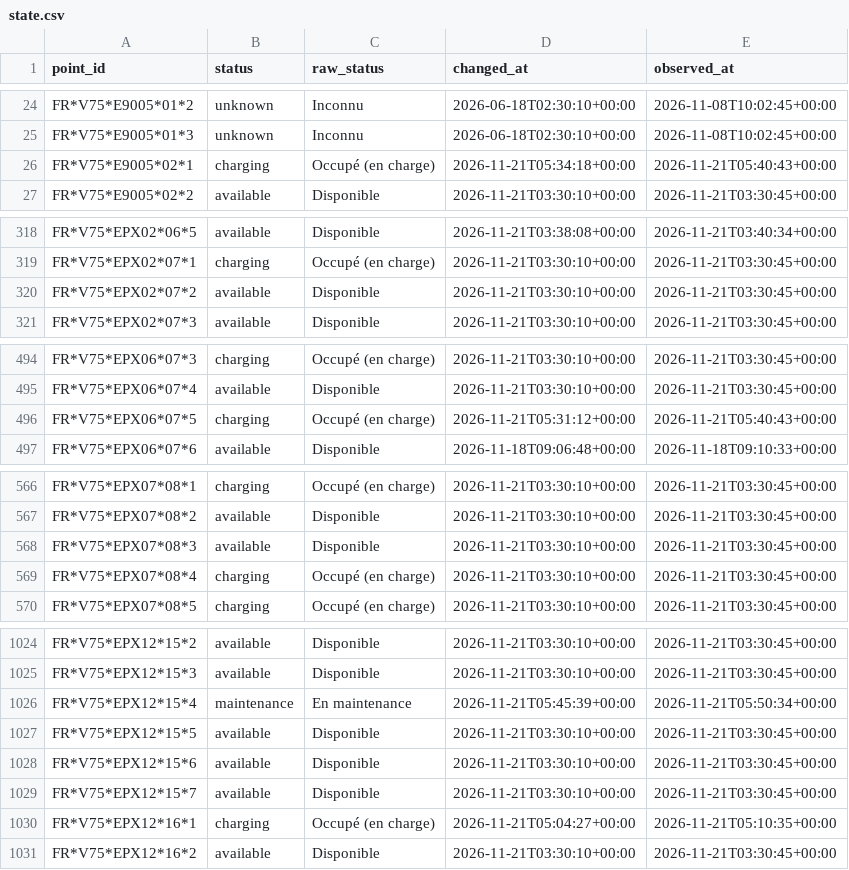
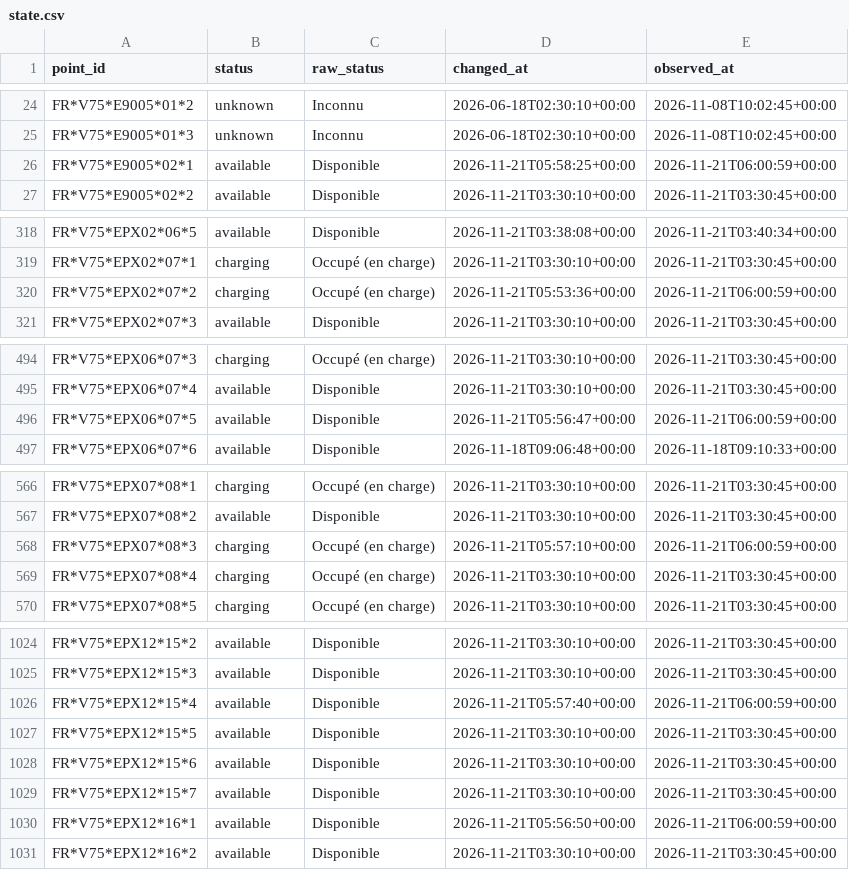
Before and after one commit to karthi108/allo-paris, a CSV file: state.csv, drawn as a sheet; only a part is shown, gaps mark what is left out; the diff covers the shown part only.

```diff
--- a/state.csv
+++ b/state.csv
@@ -25,3 +25,3 @@ FR*V75*E9005*01*2,unknown,Inconnu,2026-06-18T02:30:10+00:00,2026-11-08T10:02:45+
 FR*V75*E9005*01*3,unknown,Inconnu,2026-06-18T02:30:10+00:00,2026-11-08T10:02:45+00:00
-FR*V75*E9005*02*1,charging,Occupé (en charge),2026-11-21T05:34:18+00:00,2026-11-21T05:40:43+00:00
+FR*V75*E9005*02*1,available,Disponible,2026-11-21T05:58:25+00:00,2026-11-21T06:00:59+00:00
 FR*V75*E9005*02*2,available,Disponible,2026-11-21T03:30:10+00:00,2026-11-21T03:30:45+00:00
@@ -319,3 +319,3 @@ FR*V75*EPX02*06*5,available,Disponible,2026-11-21T03:38:08+00:00,2026-11-21T03:4
 FR*V75*EPX02*07*1,charging,Occupé (en charge),2026-11-21T03:30:10+00:00,2026-11-21T03:30:45+00:00
-FR*V75*EPX02*07*2,available,Disponible,2026-11-21T03:30:10+00:00,2026-11-21T03:30:45+00:00
+FR*V75*EPX02*07*2,charging,Occupé (en charge),2026-11-21T05:53:36+00:00,2026-11-21T06:00:59+00:00
 FR*V75*EPX02*07*3,available,Disponible,2026-11-21T03:30:10+00:00,2026-11-21T03:30:45+00:00
@@ -495,3 +495,3 @@ FR*V75*EPX06*07*3,charging,Occupé (en charge),2026-11-21T03:30:10+00:00,2026-11
 FR*V75*EPX06*07*4,available,Disponible,2026-11-21T03:30:10+00:00,2026-11-21T03:30:45+00:00
-FR*V75*EPX06*07*5,charging,Occupé (en charge),2026-11-21T05:31:12+00:00,2026-11-21T05:40:43+00:00
+FR*V75*EPX06*07*5,available,Disponible,2026-11-21T05:56:47+00:00,2026-11-21T06:00:59+00:00
 FR*V75*EPX06*07*6,available,Disponible,2026-11-18T09:06:48+00:00,2026-11-18T09:10:33+00:00
@@ -567,3 +567,3 @@ FR*V75*EPX07*08*1,charging,Occupé (en charge),2026-11-21T03:30:10+00:00,2026-11
 FR*V75*EPX07*08*2,available,Disponible,2026-11-21T03:30:10+00:00,2026-11-21T03:30:45+00:00
-FR*V75*EPX07*08*3,available,Disponible,2026-11-21T03:30:10+00:00,2026-11-21T03:30:45+00:00
+FR*V75*EPX07*08*3,charging,Occupé (en charge),2026-11-21T05:57:10+00:00,2026-11-21T06:00:59+00:00
 FR*V75*EPX07*08*4,charging,Occupé (en charge),2026-11-21T03:30:10+00:00,2026-11-21T03:30:45+00:00
@@ -1025,3 +1025,3 @@ FR*V75*EPX12*15*2,available,Disponible,2026-11-21T03:30:10+00:00,2026-11-21T03:3
 FR*V75*EPX12*15*3,available,Disponible,2026-11-21T03:30:10+00:00,2026-11-21T03:30:45+00:00
-FR*V75*EPX12*15*4,maintenance,En maintenance,2026-11-21T05:45:39+00:00,2026-11-21T05:50:34+00:00
+FR*V75*EPX12*15*4,available,Disponible,2026-11-21T05:57:40+00:00,2026-11-21T06:00:59+00:00
 FR*V75*EPX12*15*5,available,Disponible,2026-11-21T03:30:10+00:00,2026-11-21T03:30:45+00:00
@@ -1029,3 +1029,3 @@ FR*V75*EPX12*15*6,available,Disponible,2026-11-21T03:30:10+00:00,2026-11-21T03:3
 FR*V75*EPX12*15*7,available,Disponible,2026-11-21T03:30:10+00:00,2026-11-21T03:30:45+00:00
-FR*V75*EPX12*16*1,charging,Occupé (en charge),2026-11-21T05:04:27+00:00,2026-11-21T05:10:35+00:00
+FR*V75*EPX12*16*1,available,Disponible,2026-11-21T05:56:50+00:00,2026-11-21T06:00:59+00:00
 FR*V75*EPX12*16*2,available,Disponible,2026-11-21T03:30:10+00:00,2026-11-21T03:30:45+00:00
```
Also changed, not shown: 62 edited cells elsewhere in this file, events/2026-11-21.csv, snapshots.csv, 1 other file.
